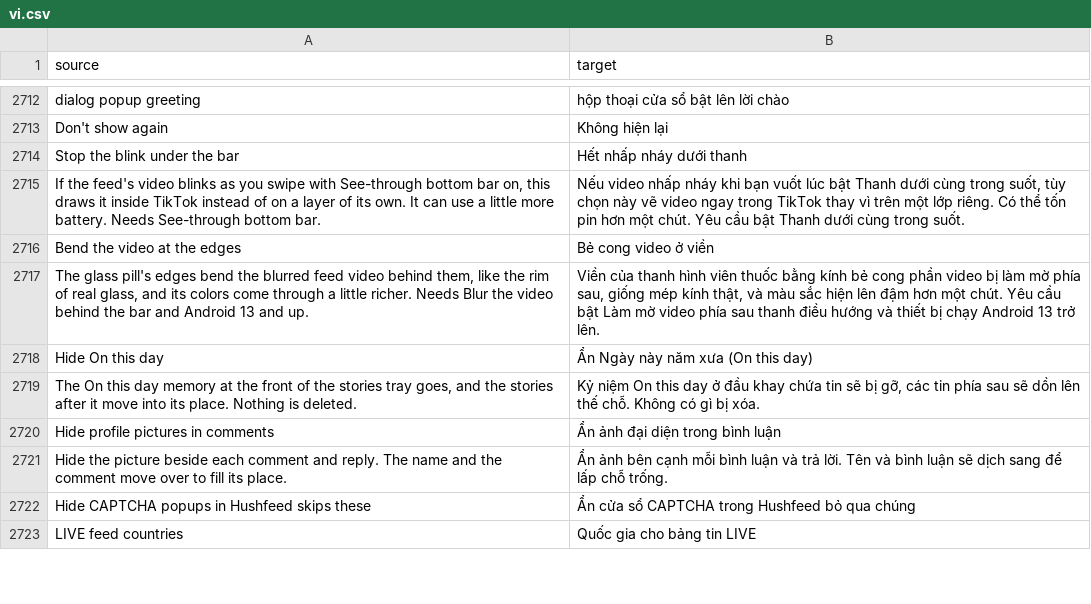
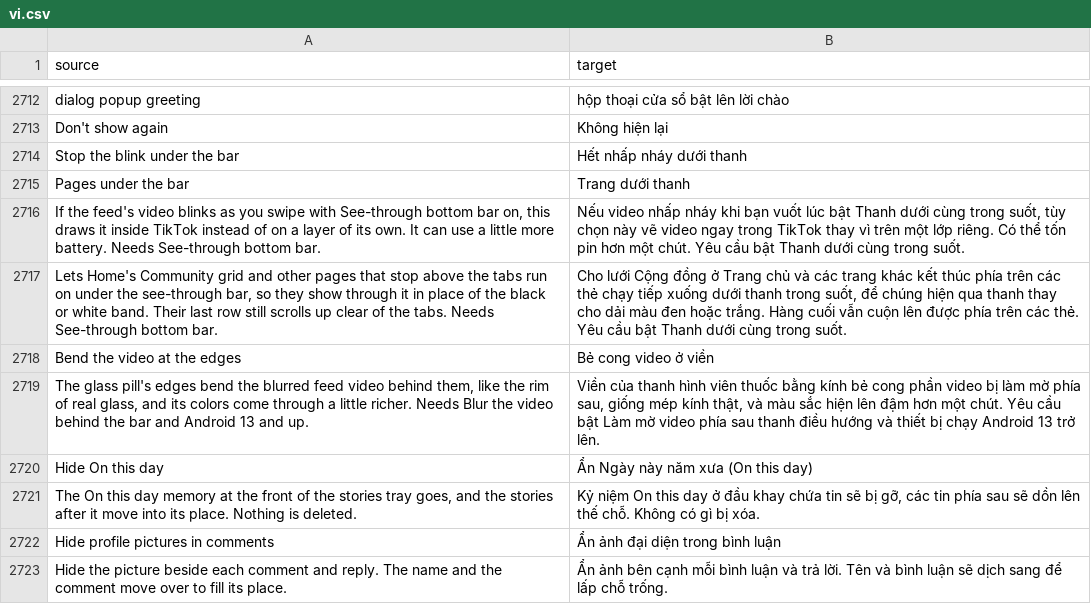
Before and after one commit to SysAdminDoc/HushFeed, a CSV file: extensions/tiktok/src/main/l10n/vi.csv, drawn as a sheet; only a part is shown, gaps mark what is left out; the shorter side is filled out with more unchanged rows.

Commit message:
feat(feed): let pages that stop at the see-through bar run on under it
With See-through bottom bar, Home's Community grid and the other tab
pages still stop at the bar's top, since TikTok keeps the bar's height
free at the bottom of each page. The clear bar or the floating pill then
sits on a band of the page's black (or white, in the light theme), and
the reporter asked for that band to go so only the bar shows.

PageUnderBar looks for the page in front, the first vertical list down
each branch of the frame the tab pages live in (the mask's first child,
the same one VideoUnderGestureBar moves), more than half the window
wide, ending anywhere from just above the bar's top to its bottom
(three-button navigation moves it that far once the frame reaches under
the system's bar) and holding no feed cell. It follows the list up to
the topmost view that still ends where it ends, through views that hold
nothing else over the list a move down would carry under the bar.
That anchor gets a negative bottom margin as tall as the room under it
and its parent stops clipping to its padding, so it reaches the bottom.
Every list in the anchor, the pages beside the one in front included,
gets the part of it now under the bar and the pill's rise back as bottom
padding and stops clipping to it, so rows show through the bar and the
last one still scrolls up clear of the tabs. While such a page is in
front the pill's strip isn't painted and the frame also runs on under
the gesture bar, as the feed's does.

A layout that ignores the margin is put back on the next pass and left
alone after. A value TikTok sets again is taken as its own with the room
added. Past three of those the page is left alone, so nothing trades
values a layout at a time. The feed's own pager is never taken, nor any
view holding a feed cell beside the page, so the feed's video keeps its
place. Nothing new is looked for while a feed cell is in front, and
everything goes back with
the switch off, the see-through bar off or Hushfeed paused.

Its own switch, off by default, under See-through bottom bar on the Feed
screen page. It moves TikTok's own pages rather than the feed's, on tabs
the test account doesn't all have, so people who want it turn it on.

Refs #436

```diff
--- a/extensions/tiktok/src/main/l10n/vi.csv
+++ b/extensions/tiktok/src/main/l10n/vi.csv
@@ -2714,3 +2714,5 @@ Don't show again,Không hiện lại
 Stop the blink under the bar,Hết nhấp nháy dưới thanh
+Pages under the bar,Trang dưới thanh
 "If the feed's video blinks as you swipe with See-through bottom bar on, this draws it inside TikTok instead of on a layer of its own. It can use a little more battery. Needs See-through bottom bar.","Nếu video nhấp nháy khi bạn vuốt lúc bật Thanh dưới cùng trong suốt, tùy chọn này vẽ video ngay trong TikTok thay vì trên một lớp riêng. Có thể tốn pin hơn một chút. Yêu cầu bật Thanh dưới cùng trong suốt."
+"Lets Home's Community grid and other pages that stop above the tabs run on under the see-through bar, so they show through it in place of the black or white band. Their last row still scrolls up clear of the tabs. Needs See-through bottom bar.","Cho lưới Cộng đồng ở Trang chủ và các trang khác kết thúc phía trên các thẻ chạy tiếp xuống dưới thanh trong suốt, để chúng hiện qua thanh thay cho dải màu đen hoặc trắng. Hàng cuối vẫn cuộn lên được phía trên các thẻ. Yêu cầu bật Thanh dưới cùng trong suốt."
 Bend the video at the edges,Bẻ cong video ở viền
```
Also changed, not shown: extensions/tiktok/src/main/l10n/ar.tsv, extensions/tiktok/src/main/l10n/az.tsv, 34 other files.
